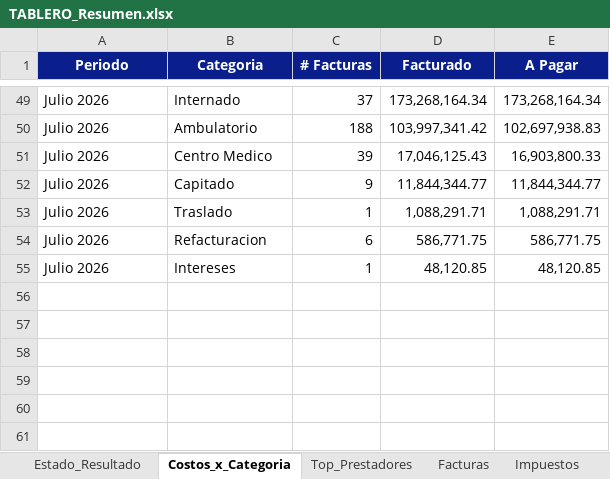
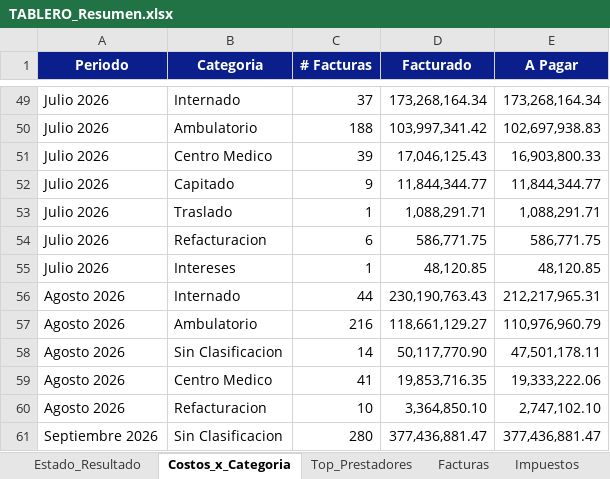
Before and after one commit to francolunaklick-web/GRIFFTABLEROS, an Excel workbook: estado_resultado/TABLERO_Resumen.xlsx, sheet Costos_x_Categoria, drawn as a sheet; only a part is shown, gaps mark what is left out; values as stored, in another font and other column widths than the file's, no borders; the diff names each change by its address in the sheet, - before the commit and + after, or states it on an @@ line.

```diff
--- a/estado_resultado/TABLERO_Resumen.xlsx (sheet Costos_x_Categoria)
+++ b/estado_resultado/TABLERO_Resumen.xlsx (sheet Costos_x_Categoria)
+row 56: Agosto 2026 | Internado | 44 | 230,190,763.43 | 212,217,965.31
+row 57: Agosto 2026 | Ambulatorio | 216 | 118,661,129.27 | 110,976,960.79
+row 58: Agosto 2026 | Sin Clasificacion | 14 | 50,117,770.90 | 47,501,178.11
+row 59: Agosto 2026 | Centro Medico | 41 | 19,853,716.35 | 19,333,222.06
+row 60: Agosto 2026 | Refacturacion | 10 | 3,364,850.10 | 2,747,102.10
+row 61: Septiembre 2026 | Sin Clasificacion | 280 | 377,436,881.47 | 377,436,881.47
```
Also changed, not shown: sheet Facturas, sheet Top_Prestadores, cuentas_a_pagar/TABLERO_Resumen.xlsx, flujo_bancario/TABLERO_Resumen.xlsx, 9 other files.
